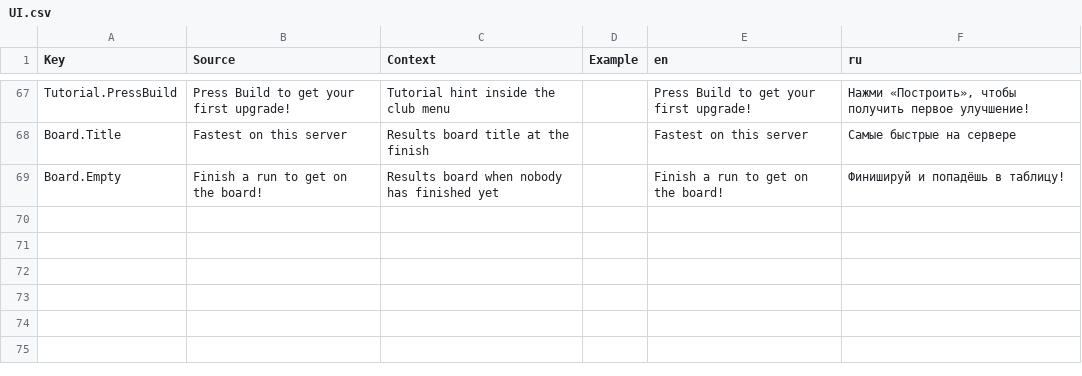
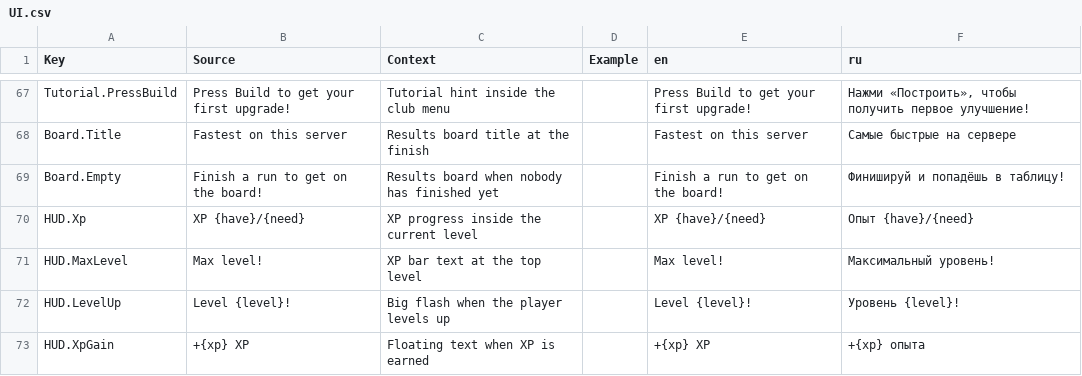
Before and after one commit to whynotamvs-cell/mini-champions, a CSV file: src/localization/UI.csv, drawn as a sheet; only a part is shown, gaps mark what is left out; the diff names each change by its address in the sheet, - before the commit and + after, or states it on an @@ line.

```diff
--- a/src/localization/UI.csv
+++ b/src/localization/UI.csv
+row 70: HUD.Xp | XP {have}/{need} | XP progress inside the current level |  | XP {have}/{need} | Опыт {have}/{need}
+row 71: HUD.MaxLevel | Max level! | XP bar text at the top level |  | Max level! | Максимальный уровень!
+row 72: HUD.LevelUp | Level {level}! | Big flash when the player levels up |  | Level {level}! | Уровень {level}!
+row 73: HUD.XpGain | +{xp} XP | Floating text when XP is earned |  | +{xp} XP | +{xp} опыта
```
Also changed, not shown: 4 other files.
